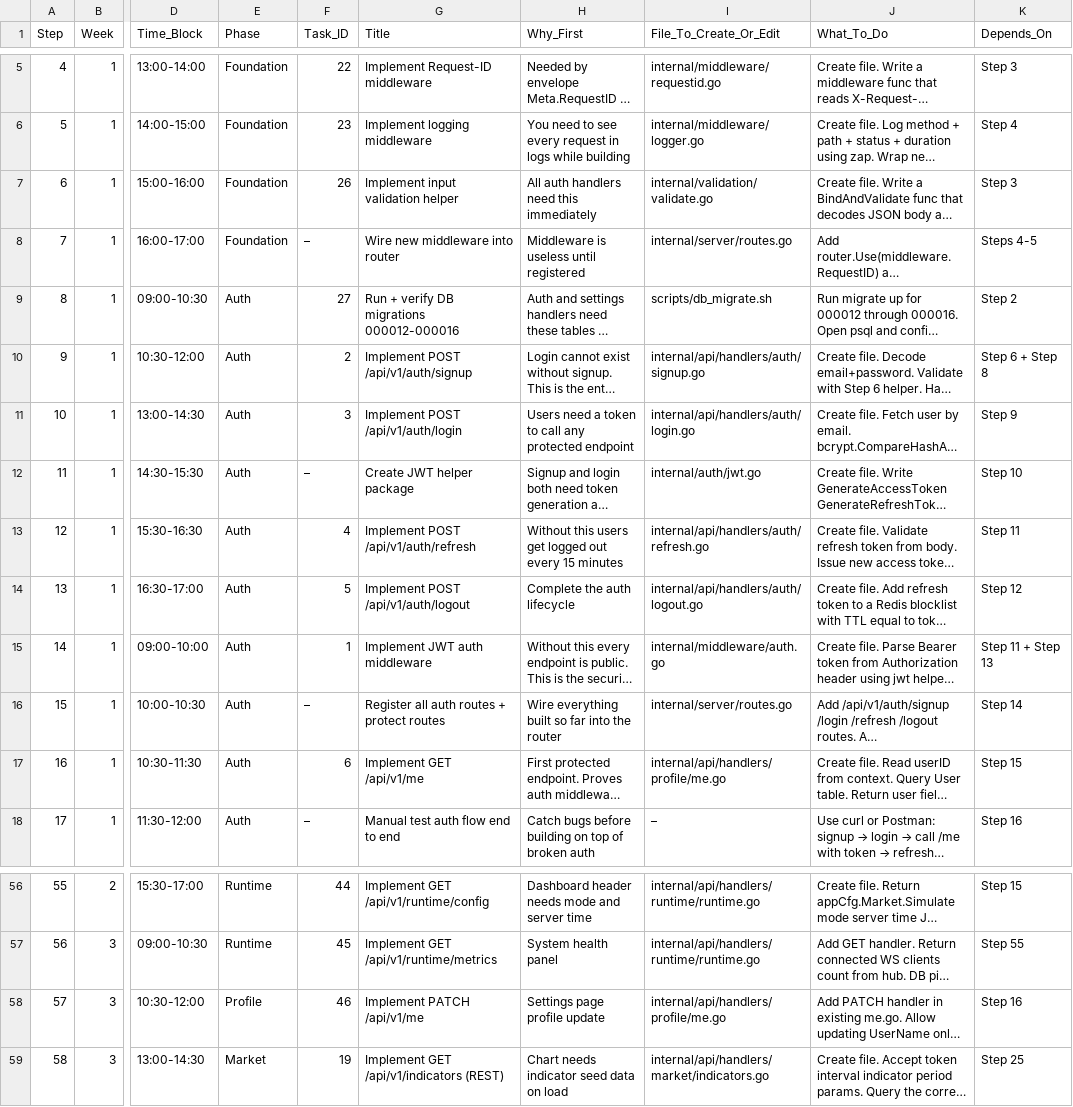
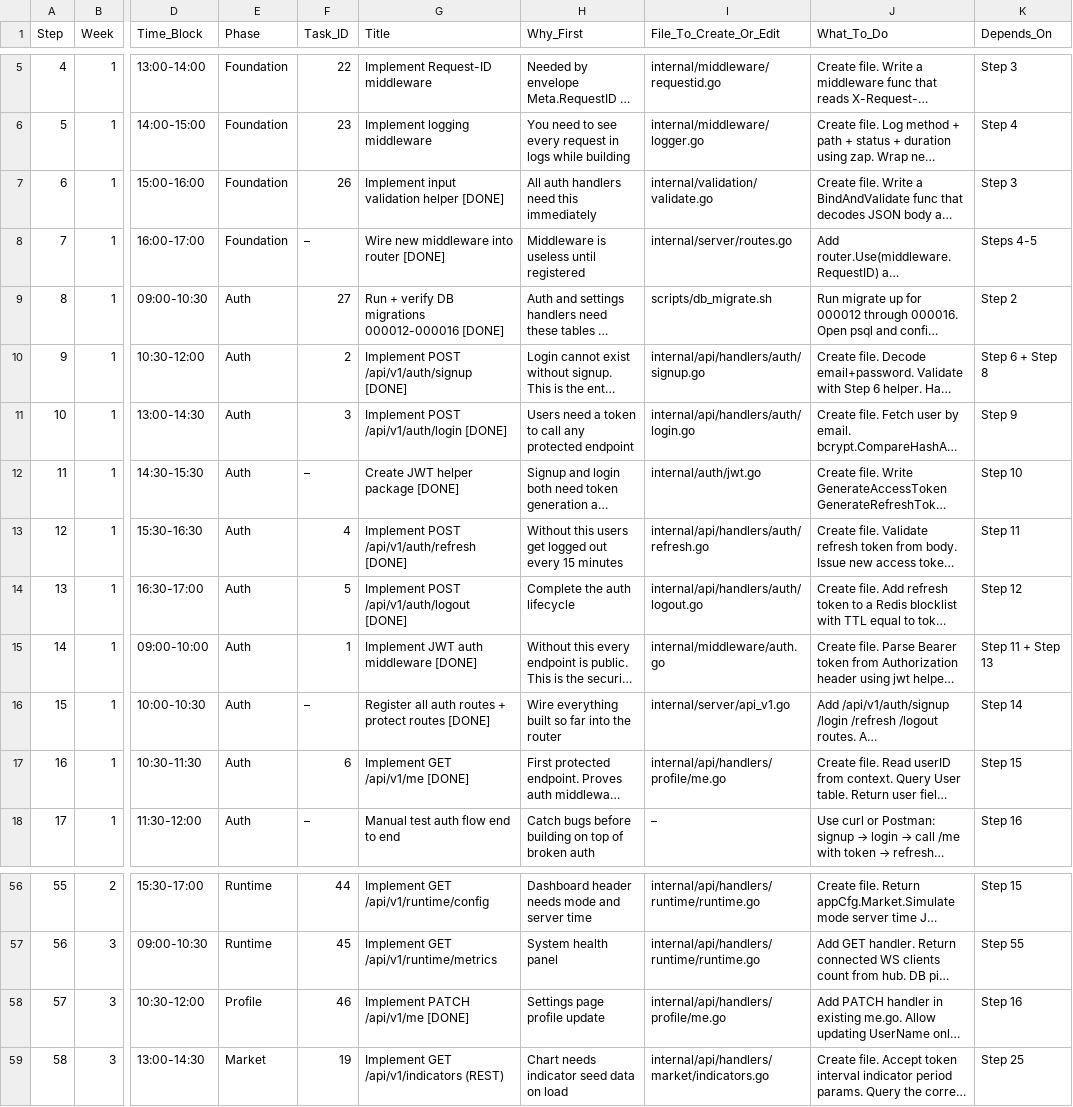
Before and after one commit to Bhavik2205/Go-project, a CSV file: build_sequence.csv, drawn as a sheet; only a part is shown, gaps mark what is left out; long unchanged cells end in …; the diff names each change by its address in the sheet, - before the commit and + after, or states it on an @@ line.

```diff
--- a/build_sequence.csv
+++ b/build_sequence.csv
-G7 (Title): Implement input validation helper
+G7 (Title): Implement input validation helper [DONE]
-G8 (Title): Wire new middleware into router
+G8 (Title): Wire new middleware into router [DONE]
-G9 (Title): Run + verify DB migrations 000012-000016
+G9 (Title): Run + verify DB migrations 000012-000016 [DONE]
-G10 (Title): Implement POST /api/v1/auth/signup
+G10 (Title): Implement POST /api/v1/auth/signup [DONE]
-G11 (Title): Implement POST /api/v1/auth/login
+G11 (Title): Implement POST /api/v1/auth/login [DONE]
-G12 (Title): Create JWT helper package
+G12 (Title): Create JWT helper package [DONE]
-G13 (Title): Implement POST /api/v1/auth/refresh
+G13 (Title): Implement POST /api/v1/auth/refresh [DONE]
-G14 (Title): Implement POST /api/v1/auth/logout
+G14 (Title): Implement POST /api/v1/auth/logout [DONE]
-G15 (Title): Implement JWT auth middleware
+G15 (Title): Implement JWT auth middleware [DONE]
-G16 (Title): Register all auth routes + protect routes
+G16 (Title): Register all auth routes + protect routes [DONE]
-I16 (File_To_Create_Or_Edit): internal/server/routes.go
+I16 (File_To_Create_Or_Edit): internal/server/api_v1.go
-G17 (Title): Implement GET /api/v1/me
+G17 (Title): Implement GET /api/v1/me [DONE]
-G58 (Title): Implement PATCH /api/v1/me
+G58 (Title): Implement PATCH /api/v1/me [DONE]
```
Also changed, not shown: tasks_audit.csv, 33 other files.
